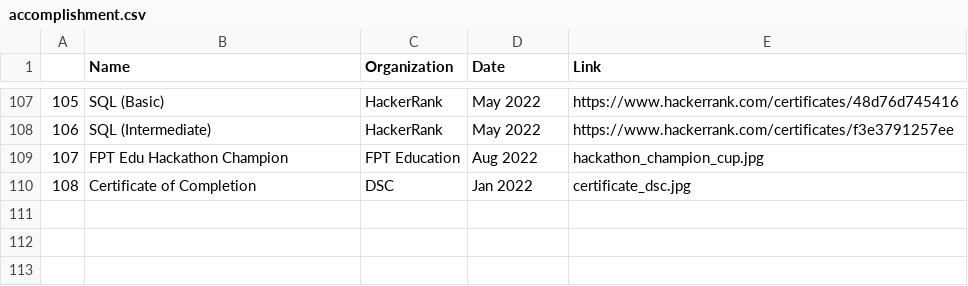
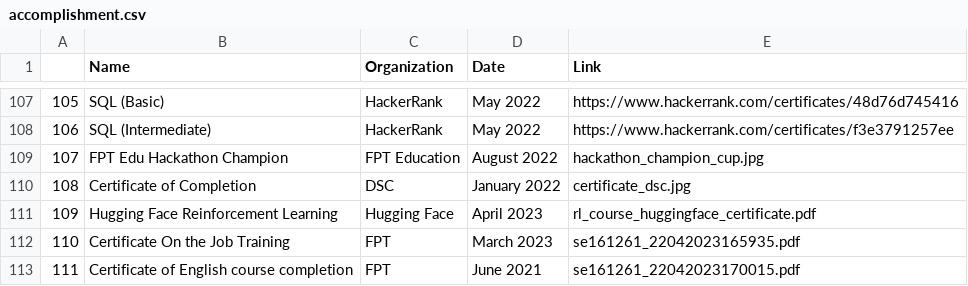
Before and after one commit to ndhieunguyen/accomplishment, a CSV file: accomplishment.csv, drawn as a sheet; only a part is shown, gaps mark what is left out.

Commit message:
add: more data

```diff
--- a/accomplishment.csv
+++ b/accomplishment.csv
@@ -110,3 +110,6 @@
 106,SQL (Intermediate),HackerRank,May 2022,https://www.hackerrank.com/certificates/f3e3791257ee
-107,FPT Edu Hackathon Champion,FPT Education,Aug 2022,hackathon_champion_cup.jpg
-108,Certificate of Completion,DSC,Jan 2022,certificate_dsc.jpg
+107,FPT Edu Hackathon Champion,FPT Education,August 2022,hackathon_champion_cup.jpg
+108,Certificate of Completion,DSC,January 2022,certificate_dsc.jpg
+109,Hugging Face Reinforcement Learning,Hugging Face,April 2023,rl_course_huggingface_certificate.pdf
+110,Certificate On the Job Training,FPT,March 2023,se161261_22042023165935.pdf
+111,Certificate of English course completion,FPT,June 2021,se161261_22042023170015.pdf
```
Also changed, not shown: 3 other files.
